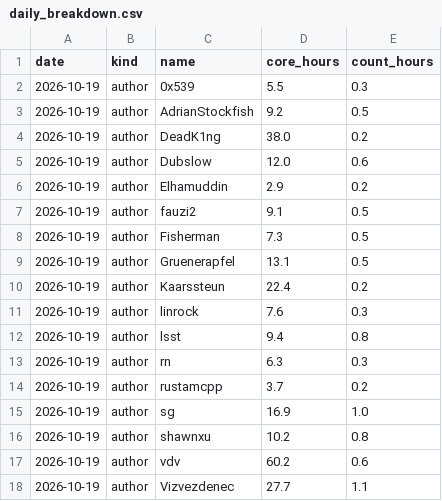
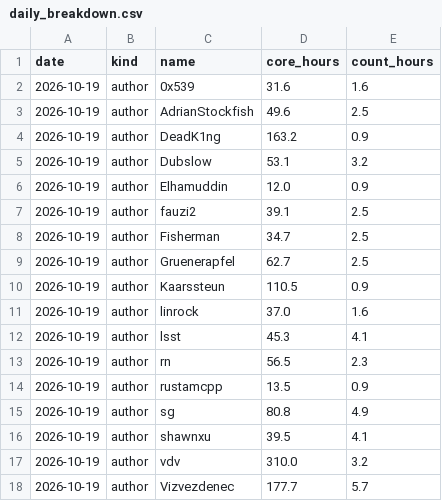
Before and after one commit to xu-shawn/fishtest_track, a CSV file: data/daily_breakdown.csv, drawn as a sheet; only a part is shown; the diff covers the shown part only.

```diff
--- a/data/daily_breakdown.csv
+++ b/data/daily_breakdown.csv
@@ -1,18 +1,18 @@
 date,kind,name,core_hours,count_hours
-2026-10-19,author,0x539,5.5,0.3
-2026-10-19,author,AdrianStockfish,9.2,0.5
-2026-10-19,author,DeadK1ng,38.0,0.2
-2026-10-19,author,Dubslow,12.0,0.6
-2026-10-19,author,Elhamuddin,2.9,0.2
-2026-10-19,author,fauzi2,9.1,0.5
-2026-10-19,author,Fisherman,7.3,0.5
-2026-10-19,author,Gruenerapfel,13.1,0.5
-2026-10-19,author,Kaarssteun,22.4,0.2
-2026-10-19,author,linrock,7.6,0.3
-2026-10-19,author,lsst,9.4,0.8
-2026-10-19,author,rn,6.3,0.3
-2026-10-19,author,rustamcpp,3.7,0.2
-2026-10-19,author,sg,16.9,1.0
-2026-10-19,author,shawnxu,10.2,0.8
-2026-10-19,author,vdv,60.2,0.6
-2026-10-19,author,Vizvezdenec,27.7,1.1
+2026-10-19,author,0x539,31.6,1.6
+2026-10-19,author,AdrianStockfish,49.6,2.5
+2026-10-19,author,DeadK1ng,163.2,0.9
+2026-10-19,author,Dubslow,53.1,3.2
+2026-10-19,author,Elhamuddin,12.0,0.9
+2026-10-19,author,fauzi2,39.1,2.5
+2026-10-19,author,Fisherman,34.7,2.5
+2026-10-19,author,Gruenerapfel,62.7,2.5
+2026-10-19,author,Kaarssteun,110.5,0.9
+2026-10-19,author,linrock,37.0,1.6
+2026-10-19,author,lsst,45.3,4.1
+2026-10-19,author,rn,56.5,2.3
+2026-10-19,author,rustamcpp,13.5,0.9
+2026-10-19,author,sg,80.8,4.9
+2026-10-19,author,shawnxu,39.5,4.1
+2026-10-19,author,vdv,310.0,3.2
+2026-10-19,author,Vizvezdenec,177.7,5.7
```
Also changed, not shown: 1 added row and 116 edited cells elsewhere in this file, data/active_runs.csv, data/checks.csv, 5 other files.
